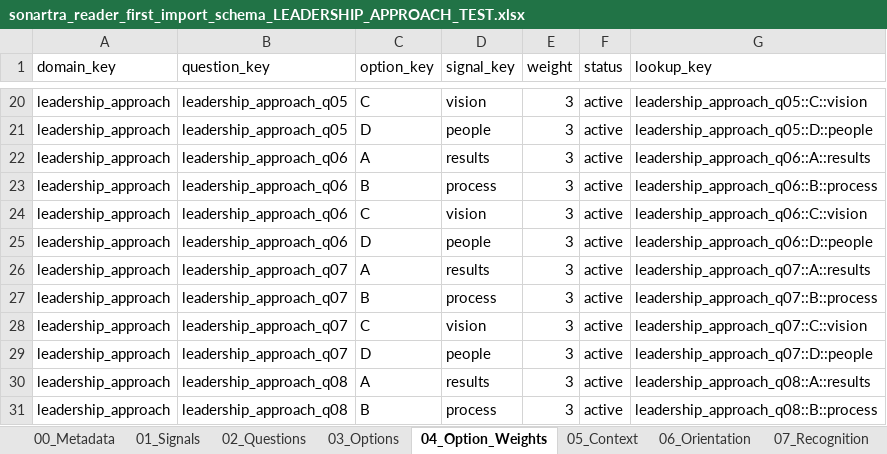
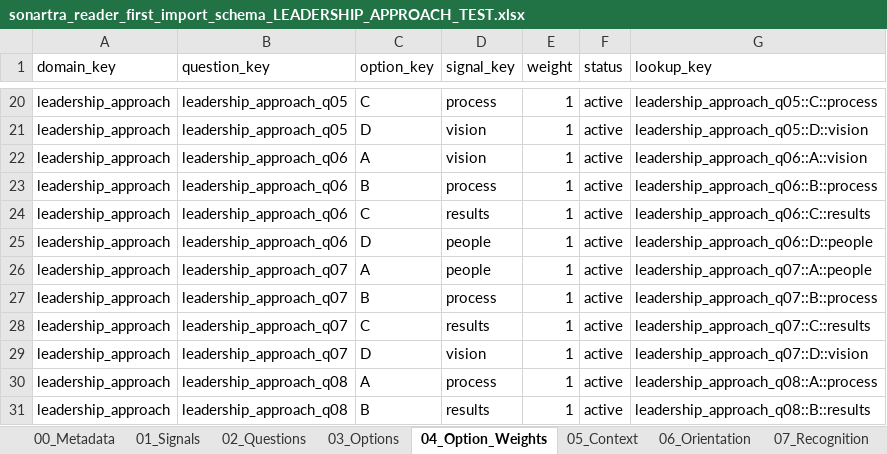
Before and after one commit to markdunnuk-beep/Sonartra, an Excel workbook: content/assessment-packages/leadership-approach/sonartra_reader_first_import_schema_LEADERSHIP_APPROACH_TEST.xlsx, sheet 04_Option_Weights, drawn as a sheet; only a part is shown, gaps mark what is left out; values as stored, in another font and other column widths than the file's, no borders; the diff covers the shown part only; the diff names each change by its address in the sheet, - before the commit and + after, or states it on an @@ line.

Commit message:
content: expand leadership approach to 24 questions

```diff
--- a/content/assessment-packages/leadership-approach/sonartra_reader_first_import_schema_LEADERSHIP_APPROACH_TEST.xlsx (sheet 04_Option_Weights)
+++ b/content/assessment-packages/leadership-approach/sonartra_reader_first_import_schema_LEADERSHIP_APPROACH_TEST.xlsx (sheet 04_Option_Weights)
-D20 (signal_key): vision
+D20 (signal_key): process
-E20:E31 (weight): 3
+E20:E31 (weight): 1
-G20 (lookup_key): leadership_approach_q05::C::vision
+G20 (lookup_key): leadership_approach_q05::C::process
-D21 (signal_key): people
+D21 (signal_key): vision
-G21 (lookup_key): leadership_approach_q05::D::people
+G21 (lookup_key): leadership_approach_q05::D::vision
-D22 (signal_key): results
+D22 (signal_key): vision
-G22 (lookup_key): leadership_approach_q06::A::results
+G22 (lookup_key): leadership_approach_q06::A::vision
-D24 (signal_key): vision
+D24 (signal_key): results
-G24 (lookup_key): leadership_approach_q06::C::vision
+G24 (lookup_key): leadership_approach_q06::C::results
-D26 (signal_key): results
+D26 (signal_key): people
-G26 (lookup_key): leadership_approach_q07::A::results
+G26 (lookup_key): leadership_approach_q07::A::people
-D28 (signal_key): vision
+D28 (signal_key): results
-G28 (lookup_key): leadership_approach_q07::C::vision
+G28 (lookup_key): leadership_approach_q07::C::results
-D29 (signal_key): people
+D29 (signal_key): vision
-G29 (lookup_key): leadership_approach_q07::D::people
+G29 (lookup_key): leadership_approach_q07::D::vision
-D30 (signal_key): results
+D30 (signal_key): process
-G30 (lookup_key): leadership_approach_q08::A::results
+G30 (lookup_key): leadership_approach_q08::A::process
-D31 (signal_key): process
+D31 (signal_key): results
-G31 (lookup_key): leadership_approach_q08::B::process
+G31 (lookup_key): leadership_approach_q08::B::results
```
Also changed, not shown: other rows of this sheet, sheet 03_Options, sheet 02_Questions, 8 other files.
